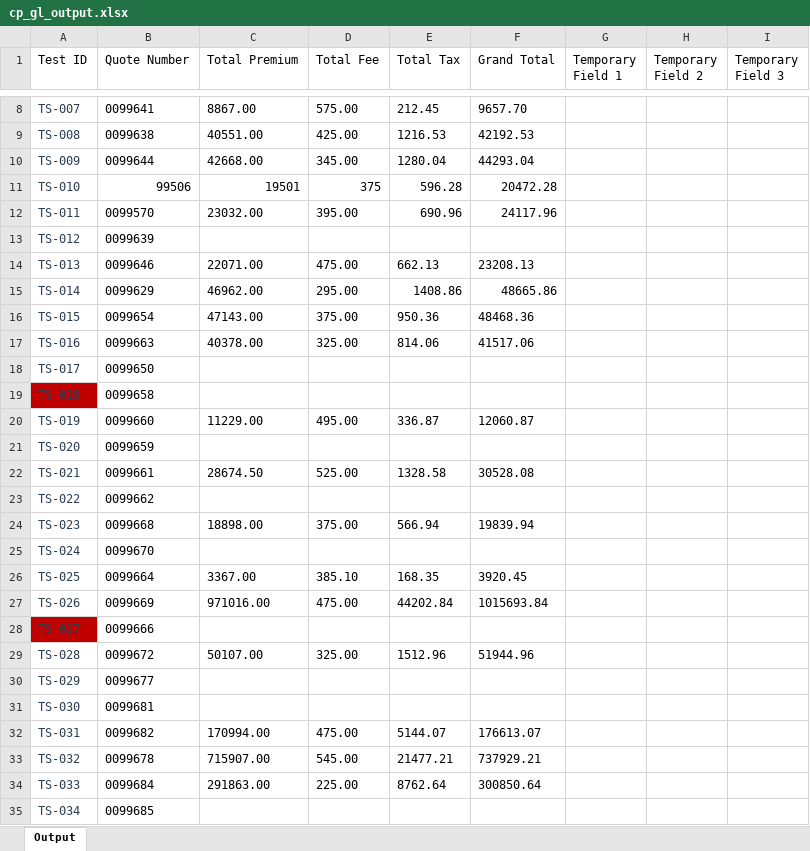
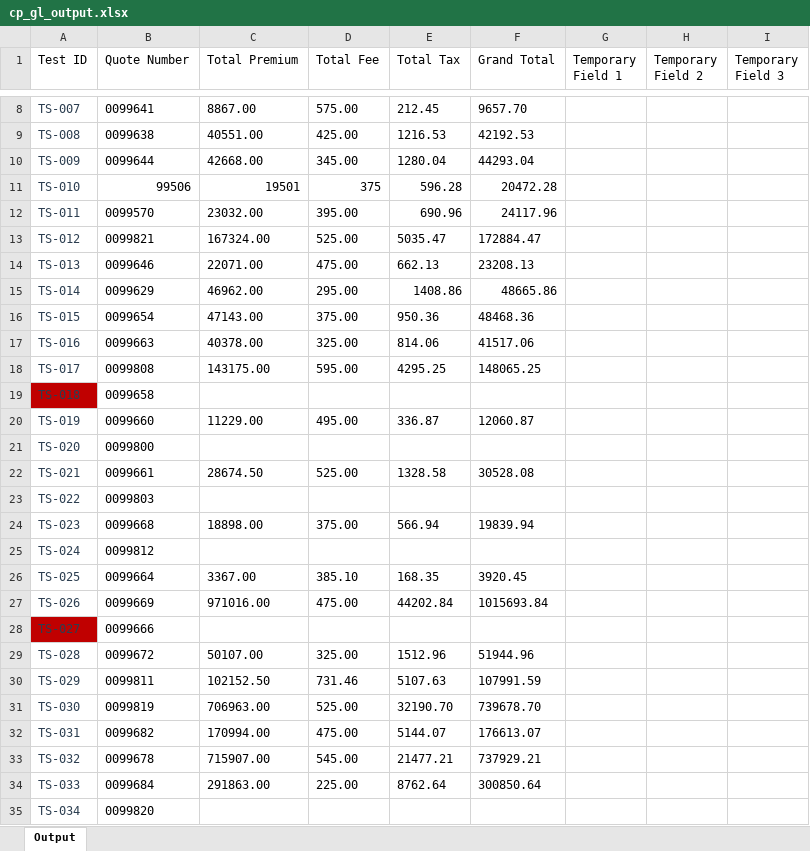
Before and after one commit to KMG-2356/spg-automation, an Excel workbook: src/data/output/cp_gl_output.xlsx, sheet Output, drawn as a sheet; only a part is shown, gaps mark what is left out; values as stored, in another font and other column widths than the file's, no borders; the diff covers the shown part only; the diff names each change by its address in the sheet, - before the commit and + after, or states it on an @@ line.

```diff
--- a/src/data/output/cp_gl_output.xlsx (sheet Output)
+++ b/src/data/output/cp_gl_output.xlsx (sheet Output)
-B13 (Quote Number): 0099639
+B13 (Quote Number): 0099821
-C13 (Total Premium): (empty)
+C13 (Total Premium): 167324.00
-D13 (Total Fee): (empty)
+D13 (Total Fee): 525.00
-E13 (Total Tax): (empty)
+E13 (Total Tax): 5035.47
-F13 (Grand Total): (empty)
+F13 (Grand Total): 172884.47
-B18 (Quote Number): 0099650
+B18 (Quote Number): 0099808
-C18 (Total Premium): (empty)
+C18 (Total Premium): 143175.00
-D18 (Total Fee): (empty)
+D18 (Total Fee): 595.00
-E18 (Total Tax): (empty)
+E18 (Total Tax): 4295.25
-F18 (Grand Total): (empty)
+F18 (Grand Total): 148065.25
-B21 (Quote Number): 0099659
+B21 (Quote Number): 0099800
-B23 (Quote Number): 0099662
+B23 (Quote Number): 0099803
-B25 (Quote Number): 0099670
+B25 (Quote Number): 0099812
-B30 (Quote Number): 0099677
+B30 (Quote Number): 0099811
-C30 (Total Premium): (empty)
+C30 (Total Premium): 102152.50
-D30 (Total Fee): (empty)
+D30 (Total Fee): 731.46
-E30 (Total Tax): (empty)
+E30 (Total Tax): 5107.63
-F30 (Grand Total): (empty)
+F30 (Grand Total): 107991.59
-B31 (Quote Number): 0099681
+B31 (Quote Number): 0099819
-C31 (Total Premium): (empty)
+C31 (Total Premium): 706963.00
-D31 (Total Fee): (empty)
+D31 (Total Fee): 525.00
-E31 (Total Tax): (empty)
+E31 (Total Tax): 32190.70
-F31 (Grand Total): (empty)
+F31 (Grand Total): 739678.70
-B35 (Quote Number): 0099685
+B35 (Quote Number): 0099820
```
Also changed, not shown: 6 edited cells elsewhere in this sheet, src/data/property_lob.xlsx, 2 other files.
